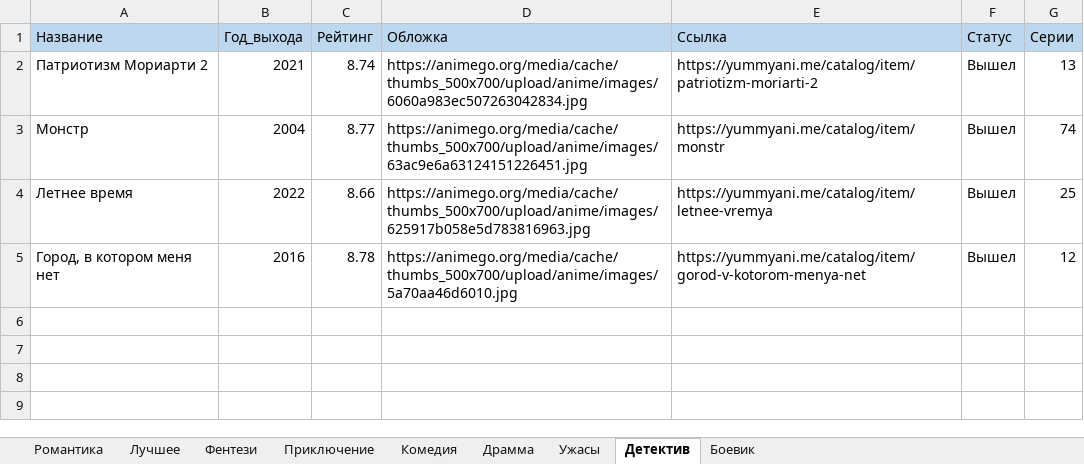
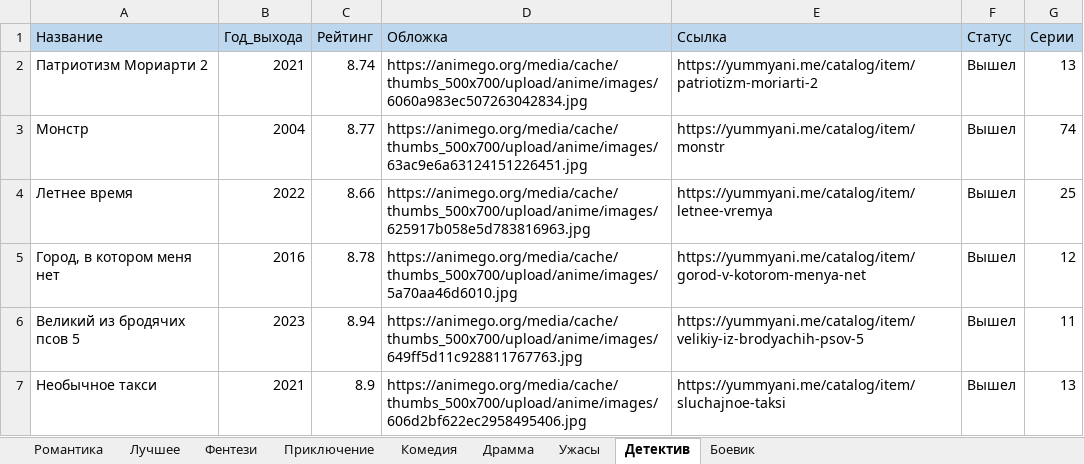
Before and after one commit to Rrorrs/-----, an Excel workbook: anime.xlsx, sheet Детектив, drawn as a sheet; values as stored, in another font and other column widths than the file's, no borders; the diff names each change by its address in the sheet, - before the commit and + after, or states it on an @@ line.

```diff
--- a/anime.xlsx (sheet Детектив)
+++ b/anime.xlsx (sheet Детектив)
+row 6: Великий из бродячих псов 5 | 2023 | 8.94 | https://animego.org/media/cache/thumbs_500x700/upload/anime/images/649ff5d11c928811767763.jpg | https://yummyani.me/catalog/item/velikiy-iz-brodyachih-psov-5 | Вышел | 11
+row 7: Необычное такси | 2021 | 8.9 | https://animego.org/media/cache/thumbs_500x700/upload/anime/images/606d2bf622ec2958495406.jpg | https://yummyani.me/catalog/item/sluchajnoe-taksi | Вышел | 13
```
Also changed, not shown: sheet Лучшее, sheet Ужасы, sheet Приключение, sheet Боевик, sheet Комедия, sheet Фентези, 2 more sheets, 11 other files.
